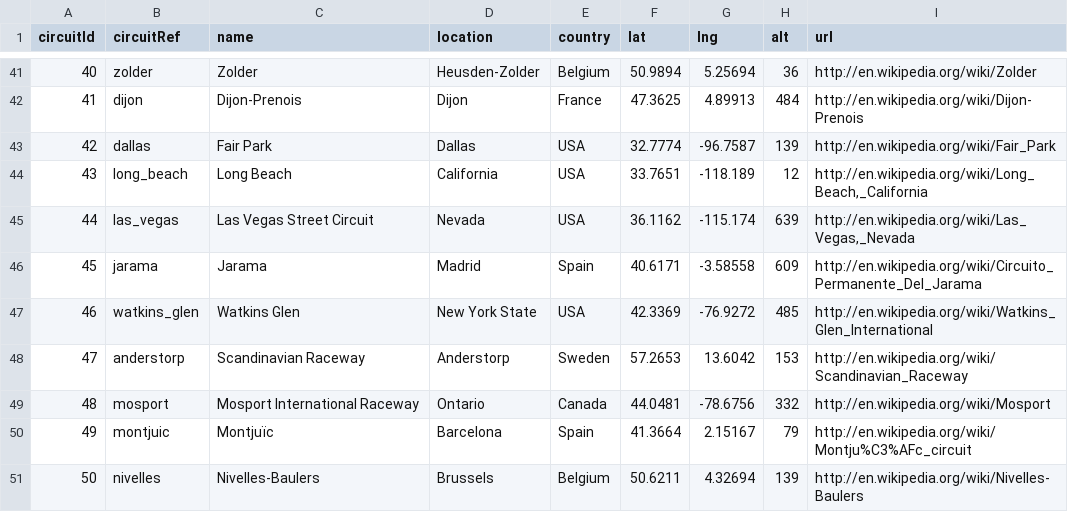
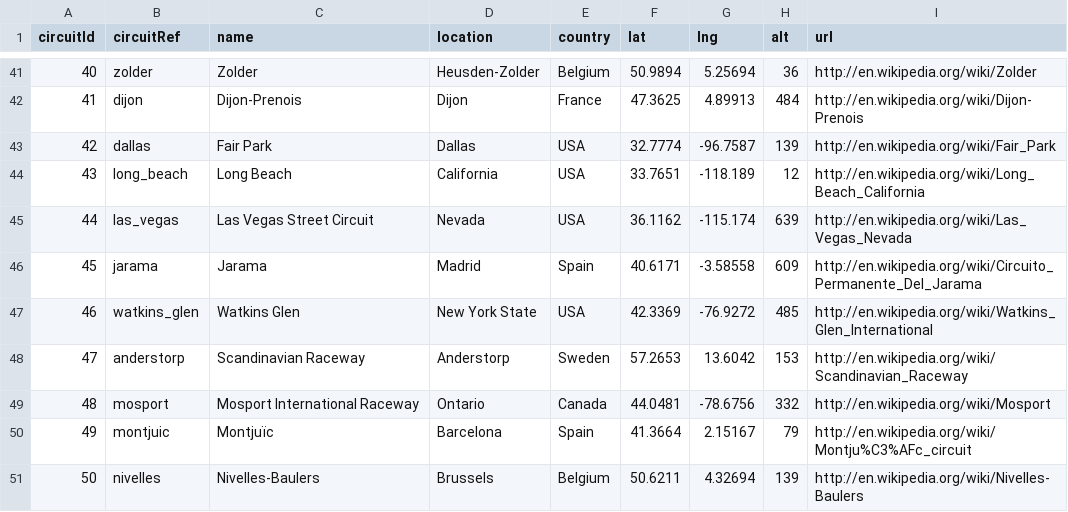
Before and after one commit to Manaswini05102001/dynamicfiles, a CSV file: circuits.csv, drawn as a sheet; only a part is shown, gaps mark what is left out.

Commit message:
Update circuits.csv

```diff
--- a/circuits.csv
+++ b/circuits.csv
@@ -43,4 +43,4 @@ circuitId,circuitRef,name,location,country,lat,lng,alt,url
 42,"dallas","Fair Park","Dallas","USA",32.7774,-96.7587,139,"http://en.wikipedia.org/wiki/Fair_Park"
-43,"long_beach","Long Beach","California","USA",33.7651,-118.189,12,"http://en.wikipedia.org/wiki/Long_Beach,_California"
-44,"las_vegas","Las Vegas Street Circuit","Nevada","USA",36.1162,-115.174,639,"http://en.wikipedia.org/wiki/Las_Vegas,_Nevada"
+43,"long_beach","Long Beach","California","USA",33.7651,-118.189,12,"http://en.wikipedia.org/wiki/Long_Beach_California"
+44,"las_vegas","Las Vegas Street Circuit","Nevada","USA",36.1162,-115.174,639,"http://en.wikipedia.org/wiki/Las_Vegas_Nevada"
 45,"jarama","Jarama","Madrid","Spain",40.6171,-3.58558,609,"http://en.wikipedia.org/wiki/Circuito_Permanente_Del_Jarama"
```
